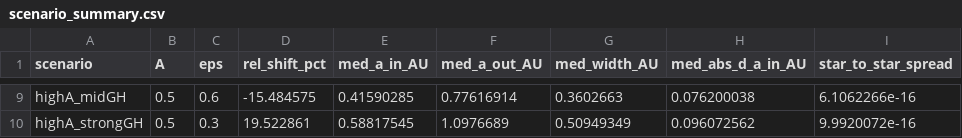
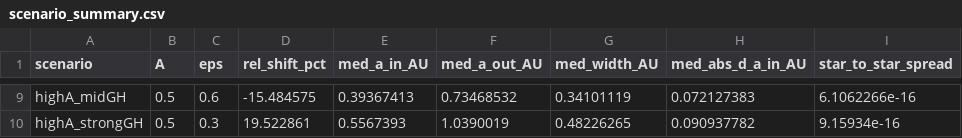
Before and after one commit to glitchfl/habitable-zone-astrophysics-research, a CSV file: results/tables/scenario_summary.csv, drawn as a sheet; only a part is shown, gaps mark what is left out; the diff covers the shown part only; the diff names each change by its address in the sheet, - before the commit and + after, or states it on an @@ line.

```diff
--- a/results/tables/scenario_summary.csv
+++ b/results/tables/scenario_summary.csv
-E9 (med_a_in_AU): 0.41590285
+E9 (med_a_in_AU): 0.39367413
-F9 (med_a_out_AU): 0.77616914
+F9 (med_a_out_AU): 0.73468532
-G9 (med_width_AU): 0.3602663
+G9 (med_width_AU): 0.34101119
-H9 (med_abs_d_a_in_AU): 0.076200038
+H9 (med_abs_d_a_in_AU): 0.072127383
-E10 (med_a_in_AU): 0.58817545
+E10 (med_a_in_AU): 0.5567393
-F10 (med_a_out_AU): 1.0976689
+F10 (med_a_out_AU): 1.0390019
-G10 (med_width_AU): 0.50949349
+G10 (med_width_AU): 0.48226265
-H10 (med_abs_d_a_in_AU): 0.096072562
+H10 (med_abs_d_a_in_AU): 0.090937782
-I10 (star_to_star_spread): 9.9920072e-16
+I10 (star_to_star_spread): 9.15934e-16
```
Also changed, not shown: 32 edited cells elsewhere in this file, results/tables/class_summary.csv, results/tables/sample_stars.csv, 10 other files.
